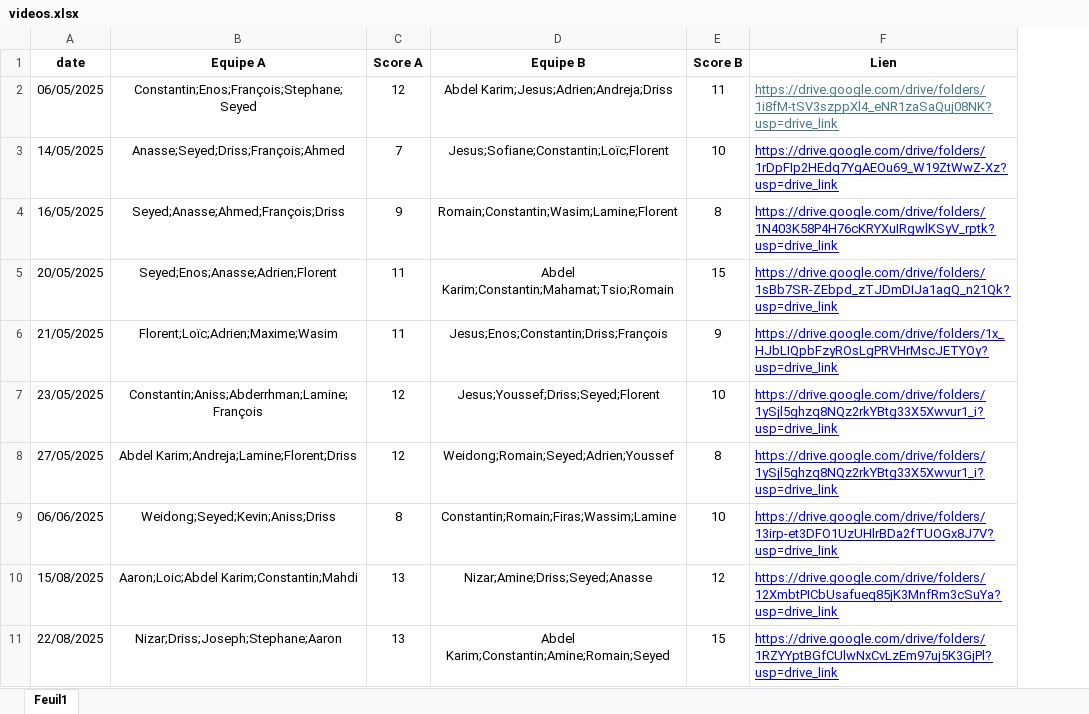
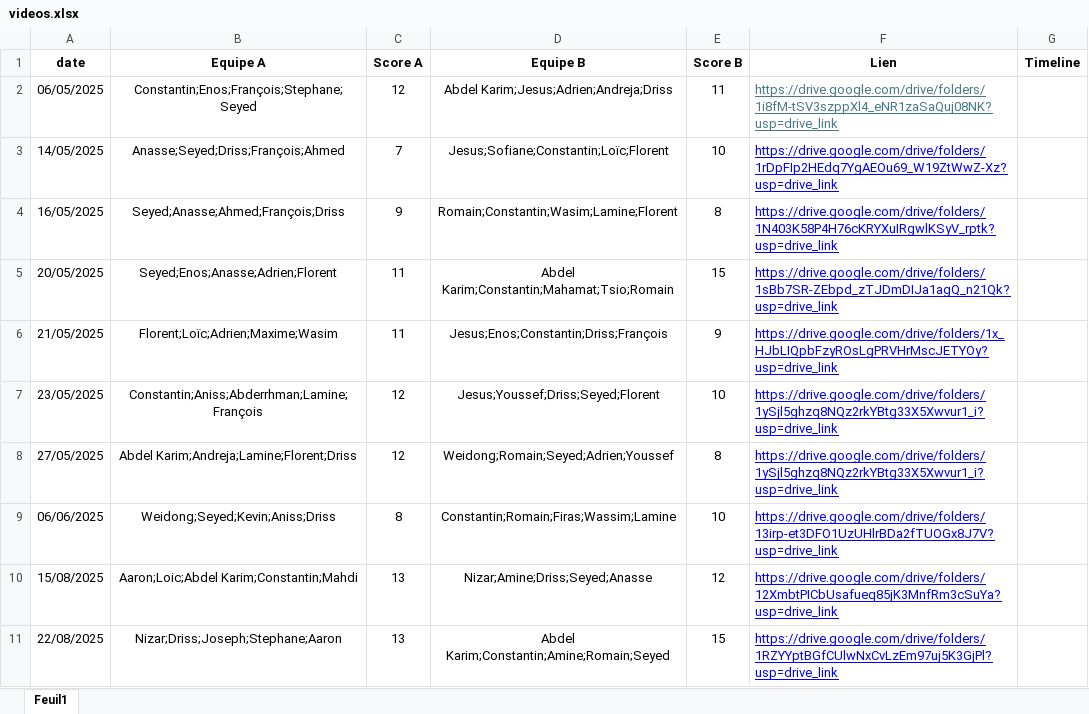
Before and after one commit to cyanoide/DashboardQualityFIVE, an Excel workbook: data/videos.xlsx, sheet Feuil1, drawn as a sheet; only a part is shown; values as stored, in another font and other column widths than the file's, no borders; charts and pictures not drawn; the diff covers the shown part only; the diff names each change by its address in the sheet, - before the commit and + after, or states it on an @@ line.

```diff
--- a/data/videos.xlsx (sheet Feuil1)
+++ b/data/videos.xlsx (sheet Feuil1)
+column G (Timeline), empty
```
Also changed, not shown: 1 added row elsewhere in this sheet, data/global_stats.xlsx, data/match_timeseries.xlsx, 5 other files.
